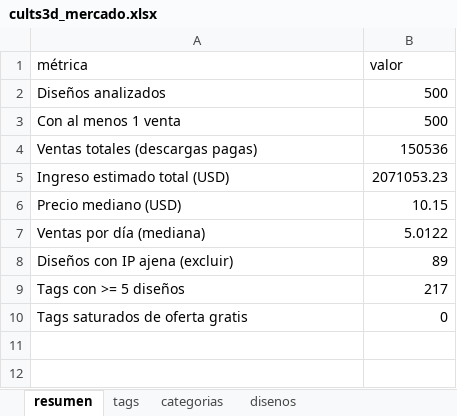
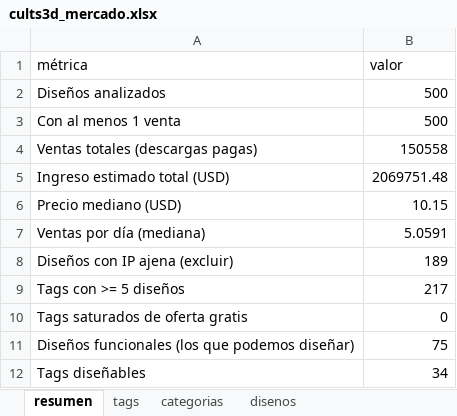
Before and after one commit to Dazvohg/cults3d-agent, an Excel workbook: reportes/cults3d_mercado.xlsx, sheet resumen, drawn as a sheet; values as stored, in another font and other column widths than the file's, no borders; the diff names each change by its address in the sheet, - before the commit and + after, or states it on an @@ line.

```diff
--- a/reportes/cults3d_mercado.xlsx (sheet resumen)
+++ b/reportes/cults3d_mercado.xlsx (sheet resumen)
-B4 (valor): 150536
+B4 (valor): 150558
-B5 (valor): 2071053.23
+B5 (valor): 2069751.48
-B7 (valor): 5.0122
+B7 (valor): 5.0591
-B8 (valor): 89
+B8 (valor): 189
+row 11: Diseños funcionales (los que podemos diseñar) | 75
+row 12: Tags diseñables | 34
```
Also changed, not shown: sheet disenos, sheet tags, sheet categorias, reportes/ventas_propias.xlsx, 10 other files.
